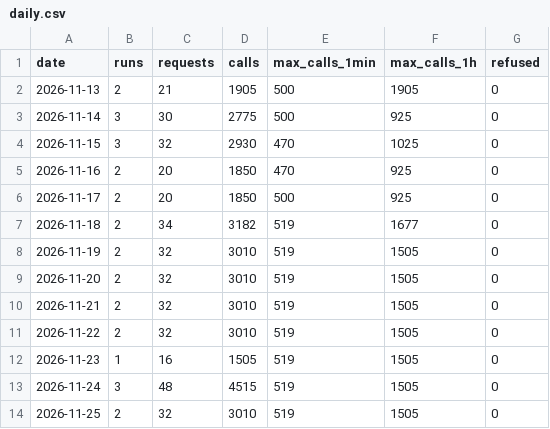
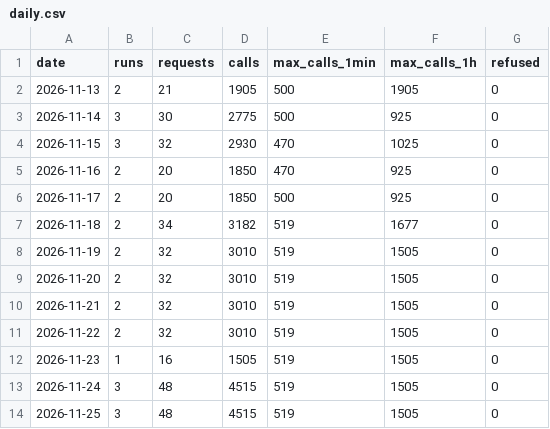
Before and after one commit to Alessandro-Lica/hikebuddy-weather, a CSV file: stats/daily.csv, drawn as a sheet.

```diff
--- a/stats/daily.csv
+++ b/stats/daily.csv
@@ -13,2 +13,2 @@ date,runs,requests,calls,max_calls_1min,max_calls_1h,refused
 2026-11-24,3,48,4515,519,1505,0
-2026-11-25,2,32,3010,519,1505,0
+2026-11-25,3,48,4515,519,1505,0
```
Also changed, not shown: stats/requests.csv, stats/runs.csv.
